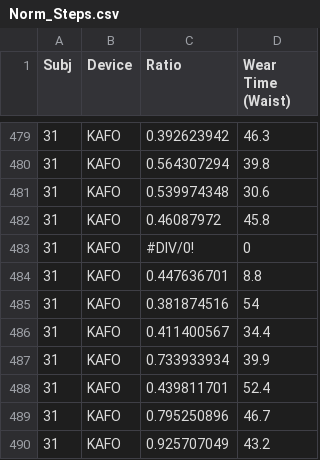
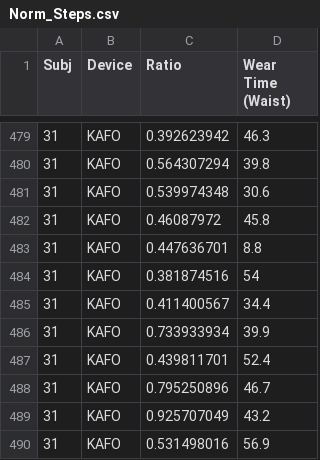
Before and after one commit to Luke3D/CbrAnalysis, a CSV file: Norm_Steps.csv, drawn as a sheet; only a part is shown, gaps mark what is left out; the shorter side is filled out with more unchanged rows.

Commit message:
updated with normalized steps

```diff
--- a/Norm_Steps.csv
+++ b/Norm_Steps.csv
@@ -482,3 +482,2 @@ Subj,Device,Ratio,Wear Time (Waist)
 31,KAFO,0.46087972,45.8
-31,KAFO,#DIV/0!,0
 31,KAFO,0.447636701,8.8
```
